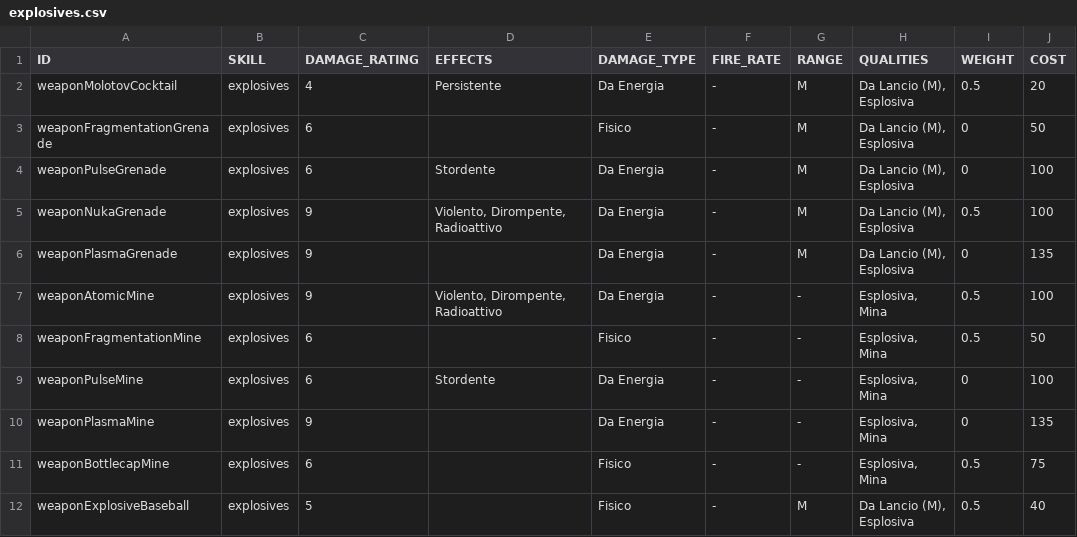
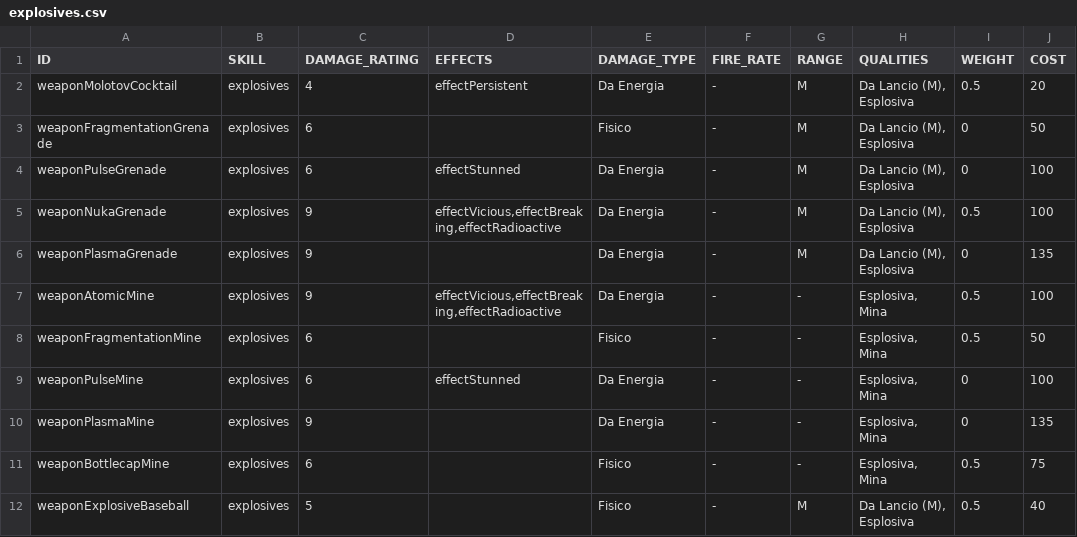
Before and after one commit to vittoema96/vittoema96.github.io, a CSV file: data/weapons/explosives.csv, drawn as a sheet; only a part is shown; the diff names each change by its address in the sheet, - before the commit and + after, or states it on an @@ line.

```diff
--- a/data/weapons/explosives.csv
+++ b/data/weapons/explosives.csv
-D2 (EFFECTS): Persistente
+D2 (EFFECTS): effectPersistent
-D4 (EFFECTS): Stordente
+D4 (EFFECTS): effectStunned
-D5 (EFFECTS): Violento, Dirompente, Radioattivo
+D5 (EFFECTS): effectVicious,effectBreaking,effectRadioactive
-D7 (EFFECTS): Violento, Dirompente, Radioattivo
+D7 (EFFECTS): effectVicious,effectBreaking,effectRadioactive
-D9 (EFFECTS): Stordente
+D9 (EFFECTS): effectStunned
```
Also changed, not shown: data/weapons/bigGuns.csv, data/weapons/energyWeapons.csv, 13 other files.
